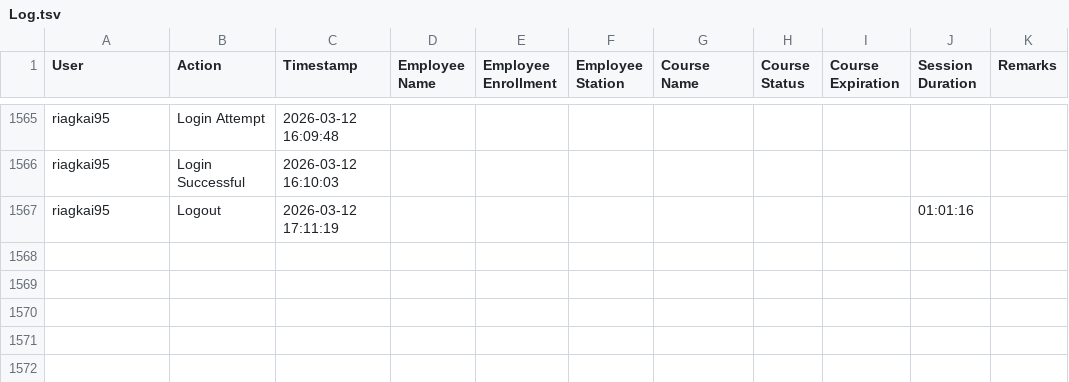
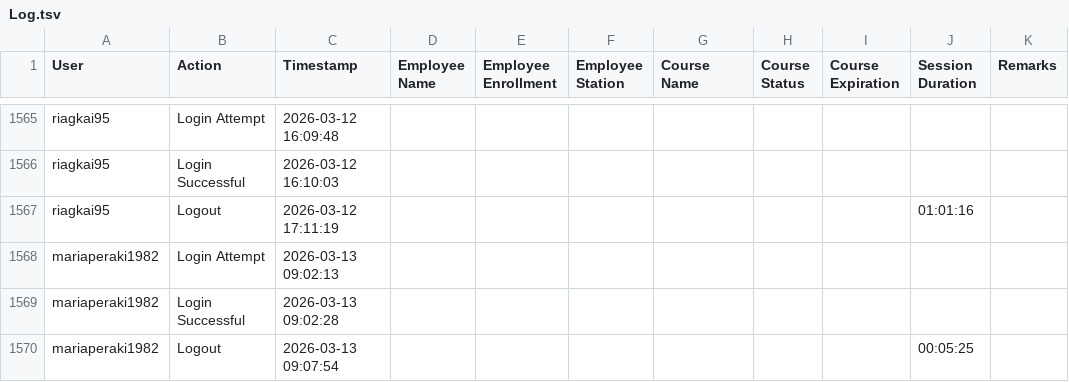
Before and after one commit to Ntiablo/TrainingOverview, a TSV file: Log.tsv, drawn as a sheet; only a part is shown, gaps mark what is left out; the diff names each change by its address in the sheet, - before the commit and + after, or states it on an @@ line.

Commit message:
Append new log entries to file

```diff
--- a/Log.tsv
+++ b/Log.tsv
+row 1568: mariaperaki1982 | Login Attempt | 2026-03-13 09:02:13
+row 1569: mariaperaki1982 | Login Successful | 2026-03-13 09:02:28
+row 1570: mariaperaki1982 | Logout | 2026-03-13 09:07:54 |  |  |  |  |  |  | 00:05:25
```
